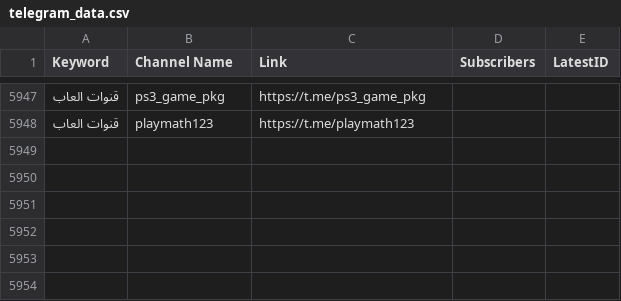
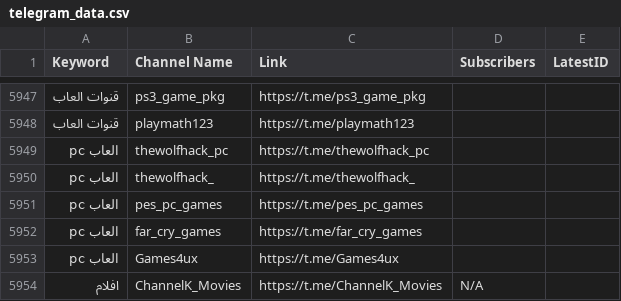
Before and after one commit to MoFlow00/Signal-X, a CSV file: telegram_data.csv, drawn as a sheet; only a part is shown, gaps mark what is left out; the diff names each change by its address in the sheet, - before the commit and + after, or states it on an @@ line.

```diff
--- a/telegram_data.csv
+++ b/telegram_data.csv
+row 5949: العاب pc | thewolfhack_pc | https://t.me/thewolfhack_pc
+row 5950: العاب pc | thewolfhack_ | https://t.me/thewolfhack_
+row 5951: العاب pc | pes_pc_games | https://t.me/pes_pc_games
+row 5952: العاب pc | far_cry_games | https://t.me/far_cry_games
+row 5953: العاب pc | Games4ux | https://t.me/Games4ux
+row 5954: افلام | ChannelK_Movies | https://t.me/ChannelK_Movies | N/A
```
Also changed, not shown: 1 other file.
